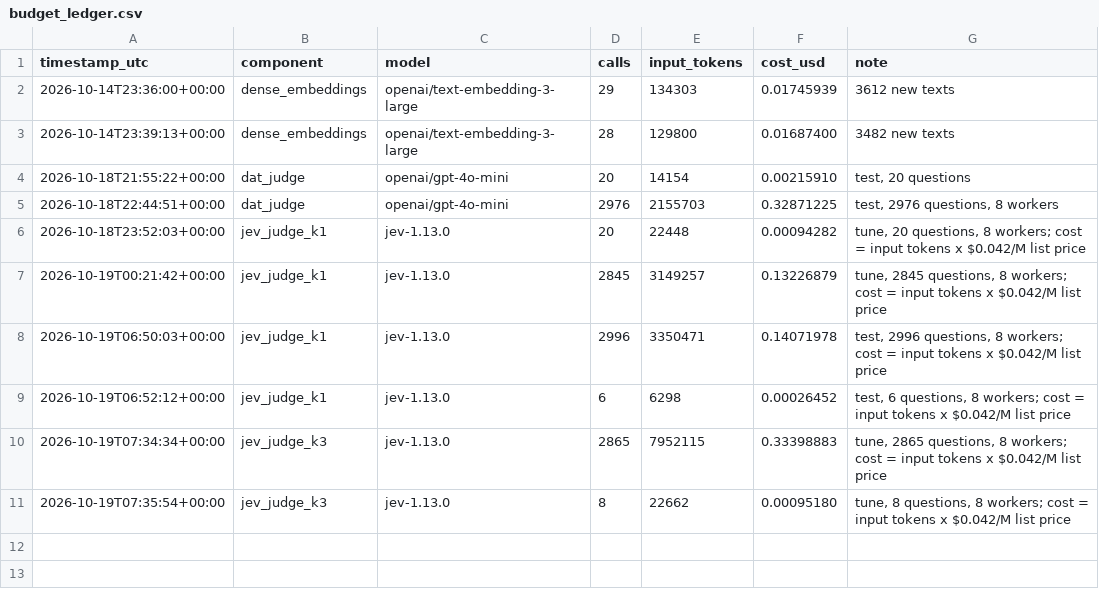
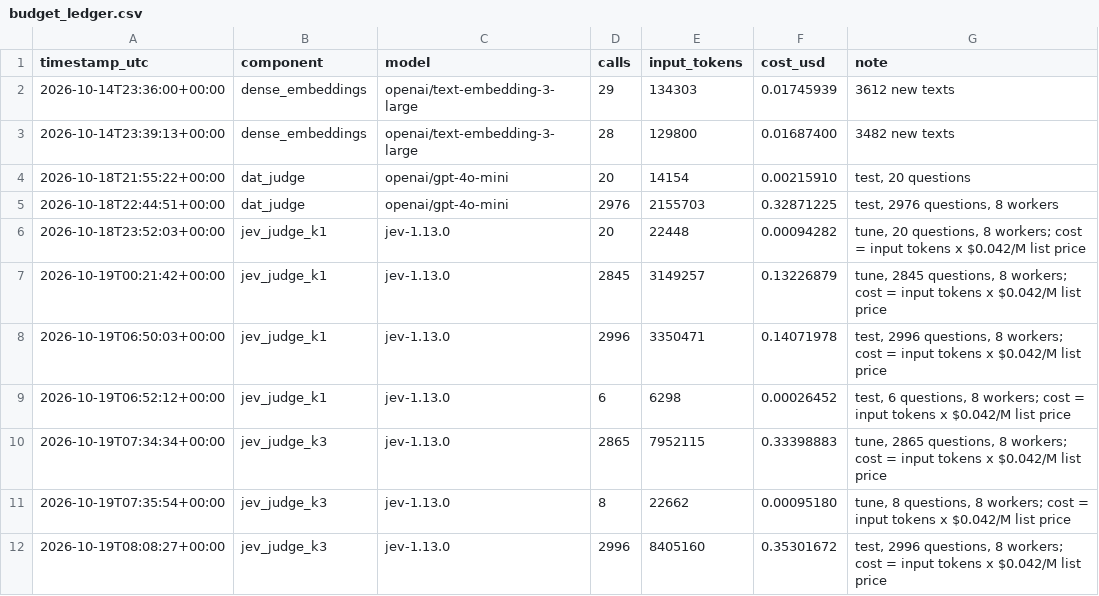
Before and after one commit to Rihabb-A/jevfusion-adaptive-rag, a CSV file: results/budget_ledger.csv, drawn as a sheet.

```diff
--- a/results/budget_ledger.csv
+++ b/results/budget_ledger.csv
@@ -11 +11,2 @@ timestamp_utc,component,model,calls,input_tokens,cost_usd,note
 2026-10-19T07:35:54+00:00,jev_judge_k3,jev-1.13.0,8,22662,0.00095180,"tune, 8 questions, 8 workers; cost = input tokens x $0.042/M list price"
+2026-10-19T08:08:27+00:00,jev_judge_k3,jev-1.13.0,2996,8405160,0.35301672,"test, 2996 questions, 8 workers; cost = input tokens x $0.042/M list price"
```
Also changed, not shown: 2 other files.
